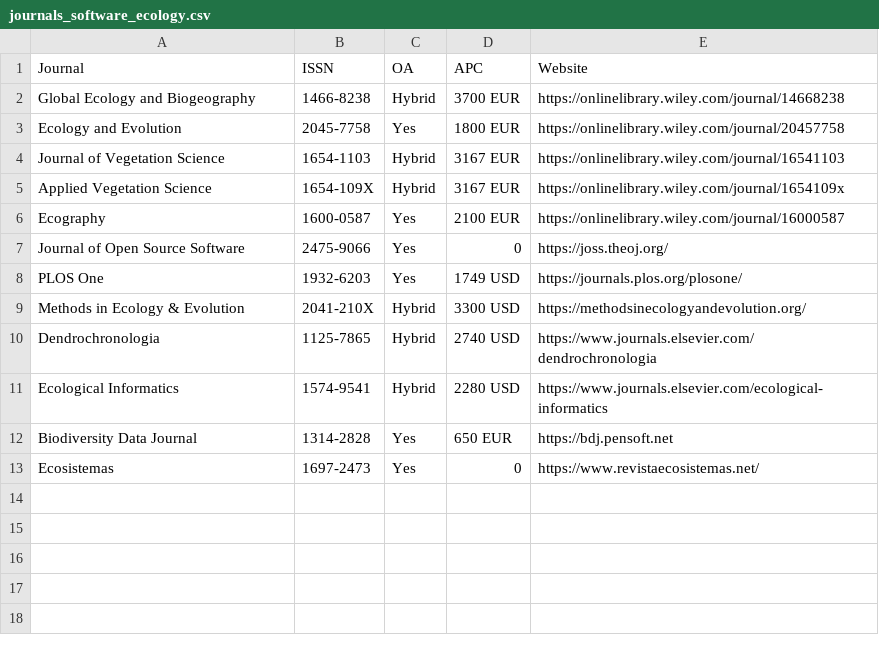
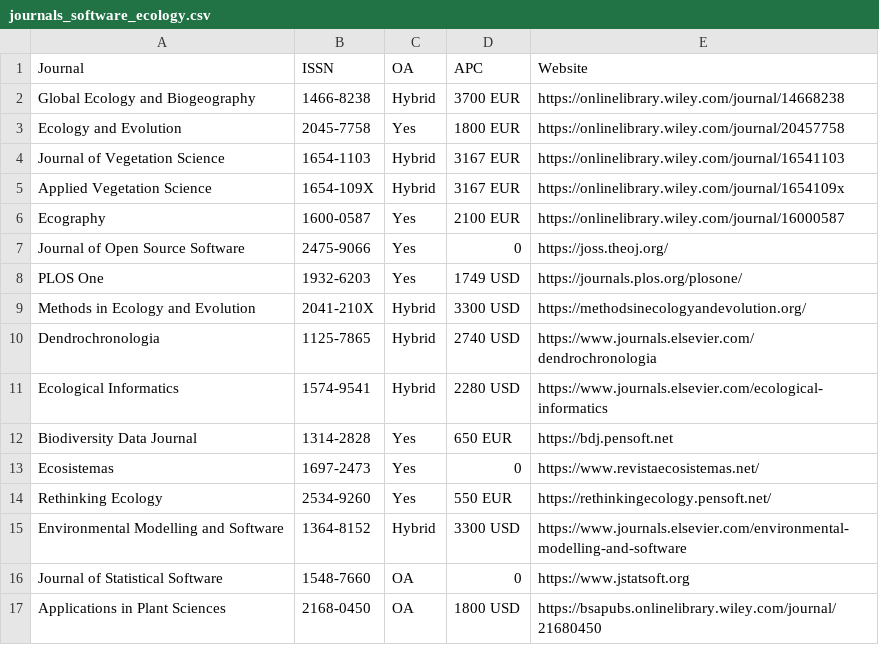
Before and after one commit to Pakillo/journals-software-ecology, a CSV file: journals_software_ecology.csv, drawn as a sheet.

Commit message:
add more journals

```diff
--- a/journals_software_ecology.csv
+++ b/journals_software_ecology.csv
@@ -8,3 +8,3 @@ Journal of Open Source Software,2475-9066,Yes,0,https://joss.theoj.org/
 PLOS One,1932-6203,Yes,1749 USD,https://journals.plos.org/plosone/
-Methods in Ecology & Evolution,2041-210X,Hybrid,3300 USD,https://methodsinecologyandevolution.org/
+Methods in Ecology and Evolution,2041-210X,Hybrid,3300 USD,https://methodsinecologyandevolution.org/
 Dendrochronologia,1125-7865,Hybrid,2740 USD,https://www.journals.elsevier.com/dendrochronologia
@@ -13 +13,5 @@ Biodiversity Data Journal,1314-2828,Yes,650 EUR,https://bdj.pensoft.net
 Ecosistemas,1697-2473,Yes,0,https://www.revistaecosistemas.net/
+Rethinking Ecology,2534-9260,Yes,550 EUR,https://rethinkingecology.pensoft.net/
+Environmental Modelling and Software,1364-8152,Hybrid,3300 USD,https://www.journals.elsevier.com/environmental-modelling-and-software
+Journal of Statistical Software,1548-7660,OA,0,https://www.jstatsoft.org
+Applications in Plant Sciences,2168-0450,OA,1800 USD,https://bsapubs.onlinelibrary.wiley.com/journal/21680450
```
Also changed, not shown: 2 other files.
